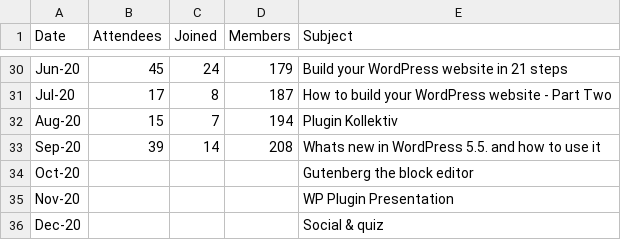
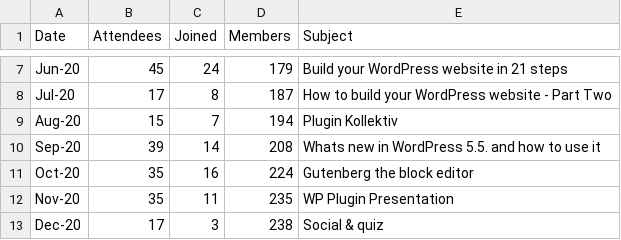
Before and after one commit to wppompey/pompey-chart, a CSV file: meetup-stats.csv, drawn as a sheet; only a part is shown, gaps mark what is left out; the diff covers the shown part only.

```diff
--- a/meetup-stats.csv
+++ b/meetup-stats.csv
@@ -33,4 +10,4 @@ Aug-20,15,7,194,Plugin Kollektiv
 Sep-20,39,14,208,Whats new in WordPress 5.5. and how to use it
-Oct-20,,,,Gutenberg the block editor
-Nov-20,,,,WP Plugin Presentation
-Dec-20,,,,Social & quiz
+Oct-20,35,16,224,Gutenberg the block editor
+Nov-20,35,11,235,WP Plugin Presentation
+Dec-20,17,3,238,Social & quiz
```
Also changed, not shown: 23 removed rows elsewhere in this file.
